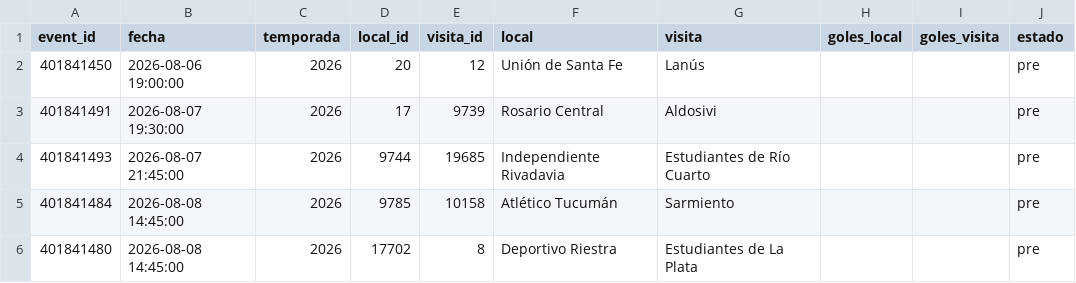
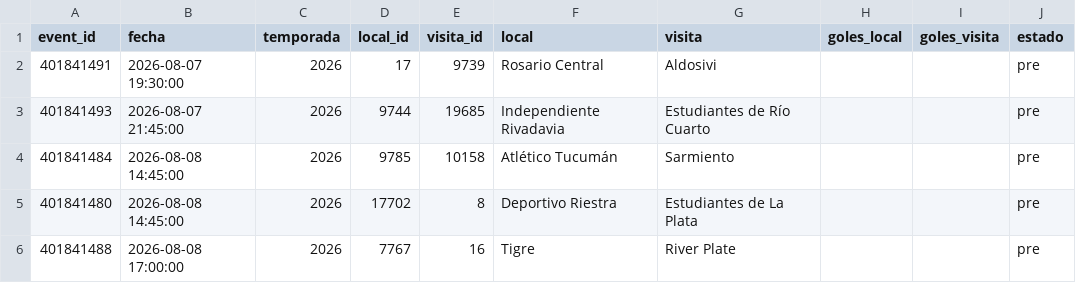
Before and after one commit to Pacortes2021/fifa-2026-hybrid-forecast, a CSV file: arg/data/fixture.csv, drawn as a sheet; only a part is shown; the shorter side is filled out with more unchanged rows; the diff names each change by its address in the sheet, - before the commit and + after, or states it on an @@ line.

```diff
--- a/arg/data/fixture.csv
+++ b/arg/data/fixture.csv
-row 2: 401841450 | 2026-08-06 19:00:00 | 2026 | 20 | 12 | Unión de Santa Fe | Lanús |  |  | pre
```
Also changed, not shown: arg/data/partidos.csv, bra/data/fixture.csv.
